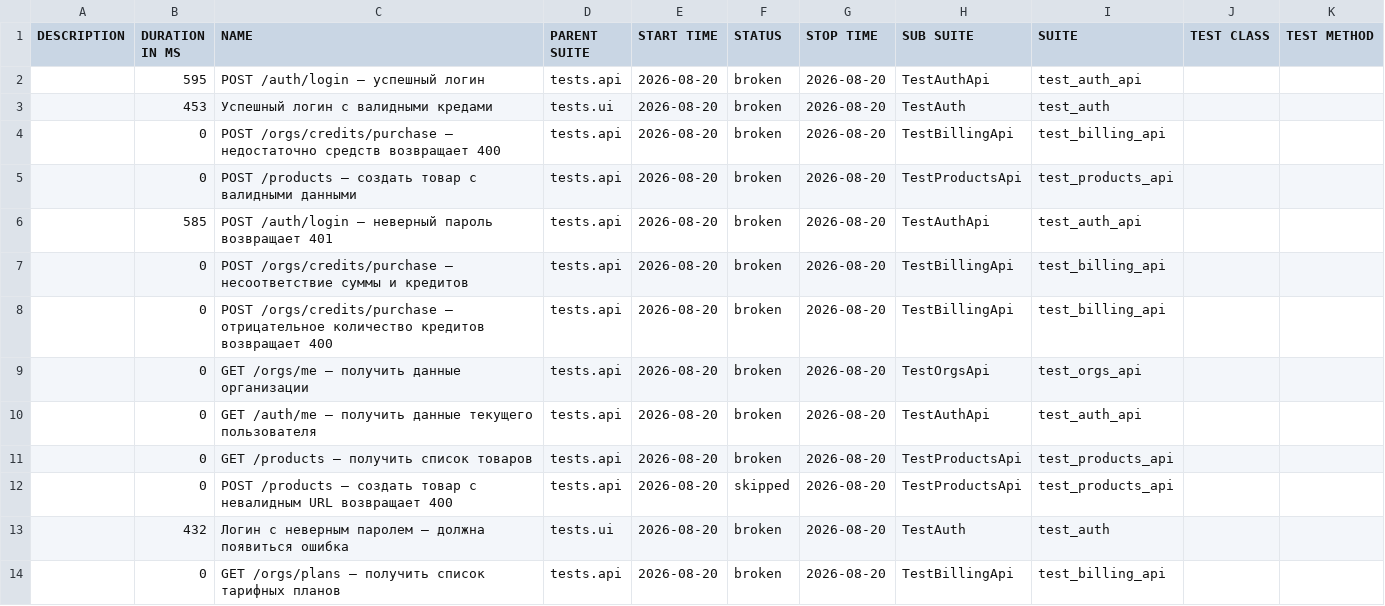
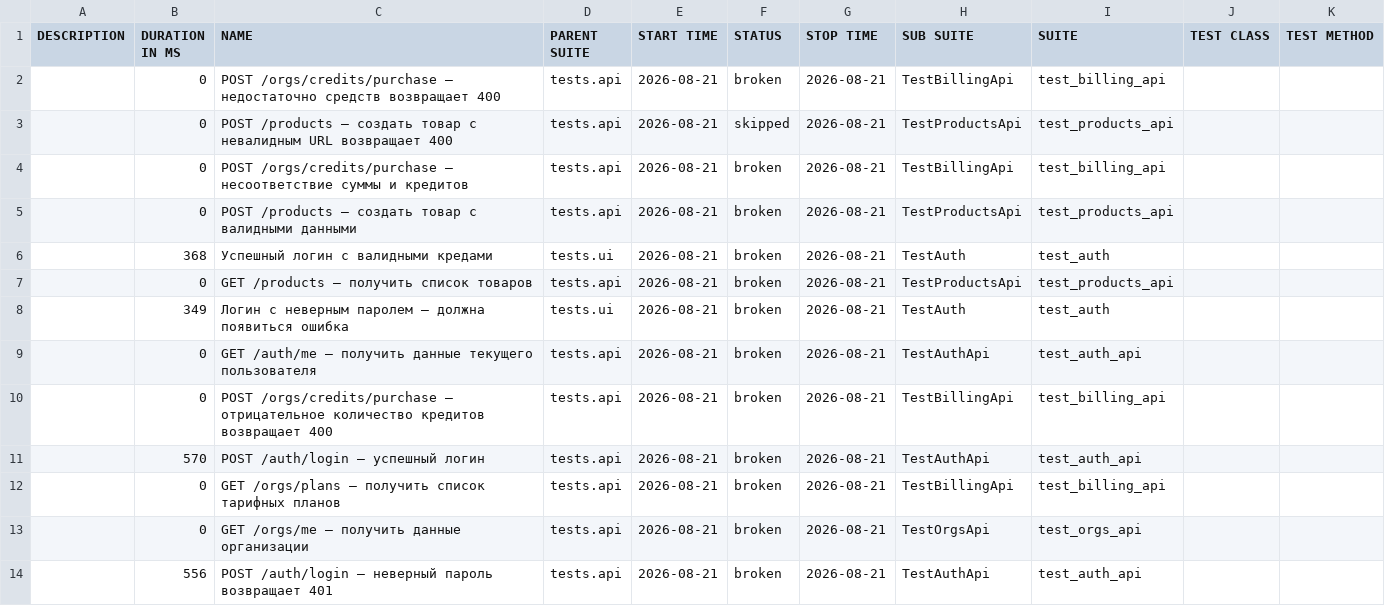
Before and after one commit to Sunaaa1/kartochki-tests, a CSV file: data/suites.csv, drawn as a sheet.

```diff
--- a/data/suites.csv
+++ b/data/suites.csv
@@ -1,14 +1,14 @@
 "DESCRIPTION","DURATION IN MS","NAME","PARENT SUITE","START TIME","STATUS","STOP TIME","SUB SUITE","SUITE","TEST CLASS","TEST METHOD"
-"","595","POST /auth/login — успешный логин","tests.api","2026-08-20","broken","2026-08-20","TestAuthApi","test_auth_api","",""
-"","453","Успешный логин с валидными кредами","tests.ui","2026-08-20","broken","2026-08-20","TestAuth","test_auth","",""
-"","0","POST /orgs/credits/purchase — недостаточно средств возвращает 400","tests.api","2026-08-20","broken","2026-08-20","TestBillingApi","test_billing_api","",""
-"","0","POST /products — создать товар с валидными данными","tests.api","2026-08-20","broken","2026-08-20","TestProductsApi","test_products_api","",""
-"","585","POST /auth/login — неверный пароль возвращает 401","tests.api","2026-08-20","broken","2026-08-20","TestAuthApi","test_auth_api","",""
-"","0","POST /orgs/credits/purchase — несоответствие суммы и кредитов","tests.api","2026-08-20","broken","2026-08-20","TestBillingApi","test_billing_api","",""
-"","0","POST /orgs/credits/purchase — отрицательное количество кредитов возвращает 400","tests.api","2026-08-20","broken","2026-08-20","TestBillingApi","test_billing_api","",""
-"","0","GET /orgs/me — получить данные организации","tests.api","2026-08-20","broken","2026-08-20","TestOrgsApi","test_orgs_api","",""
-"","0","GET /auth/me — получить данные текущего пользователя","tests.api","2026-08-20","broken","2026-08-20","TestAuthApi","test_auth_api","",""
-"","0","GET /products — получить список товаров","tests.api","2026-08-20","broken","2026-08-20","TestProductsApi","test_products_api","",""
-"","0","POST /products — создать товар с невалидным URL возвращает 400","tests.api","2026-08-20","skipped","2026-08-20","TestProductsApi","test_products_api","",""
-"","432","Логин с неверным паролем — должна появиться ошибка","tests.ui","2026-08-20","broken","2026-08-20","TestAuth","test_auth","",""
-"","0","GET /orgs/plans — получить список тарифных планов","tests.api","2026-08-20","broken","2026-08-20","TestBillingApi","test_billing_api","",""
+"","0","POST /orgs/credits/purchase — недостаточно средств возвращает 400","tests.api","2026-08-21","broken","2026-08-21","TestBillingApi","test_billing_api","",""
+"","0","POST /products — создать товар с невалидным URL возвращает 400","tests.api","2026-08-21","skipped","2026-08-21","TestProductsApi","test_products_api","",""
+"","0","POST /orgs/credits/purchase — несоответствие суммы и кредитов","tests.api","2026-08-21","broken","2026-08-21","TestBillingApi","test_billing_api","",""
+"","0","POST /products — создать товар с валидными данными","tests.api","2026-08-21","broken","2026-08-21","TestProductsApi","test_products_api","",""
+"","368","Успешный логин с валидными кредами","tests.ui","2026-08-21","broken","2026-08-21","TestAuth","test_auth","",""
+"","0","GET /products — получить список товаров","tests.api","2026-08-21","broken","2026-08-21","TestProductsApi","test_products_api","",""
+"","349","Логин с неверным паролем — должна появиться ошибка","tests.ui","2026-08-21","broken","2026-08-21","TestAuth","test_auth","",""
+"","0","GET /auth/me — получить данные текущего пользователя","tests.api","2026-08-21","broken","2026-08-21","TestAuthApi","test_auth_api","",""
+"","0","POST /orgs/credits/purchase — отрицательное количество кредитов возвращает 400","tests.api","2026-08-21","broken","2026-08-21","TestBillingApi","test_billing_api","",""
+"","570","POST /auth/login — успешный логин","tests.api","2026-08-21","broken","2026-08-21","TestAuthApi","test_auth_api","",""
+"","0","GET /orgs/plans — получить список тарифных планов","tests.api","2026-08-21","broken","2026-08-21","TestBillingApi","test_billing_api","",""
+"","0","GET /orgs/me — получить данные организации","tests.api","2026-08-21","broken","2026-08-21","TestOrgsApi","test_orgs_api","",""
+"","556","POST /auth/login — неверный пароль возвращает 401","tests.api","2026-08-21","broken","2026-08-21","TestAuthApi","test_auth_api","",""
```
Also changed, not shown: data/behaviors.csv, 47 other files.
